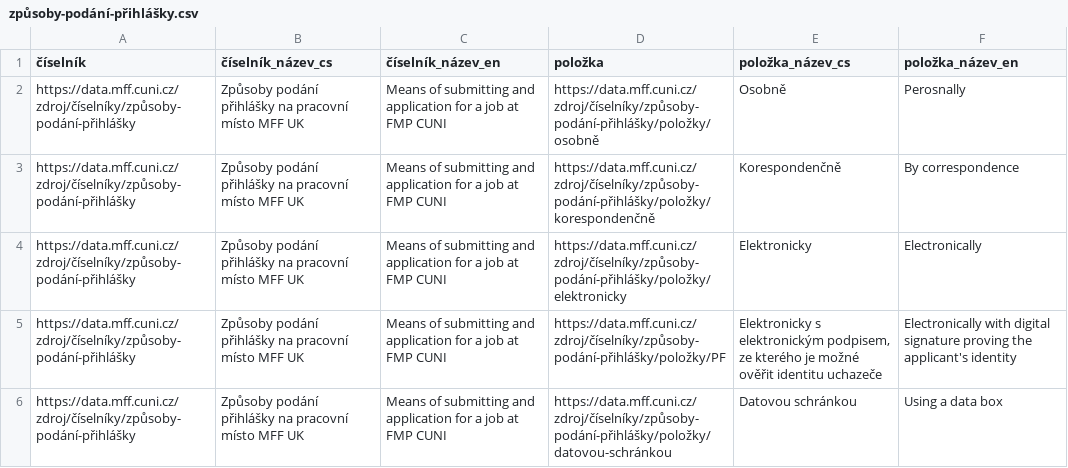
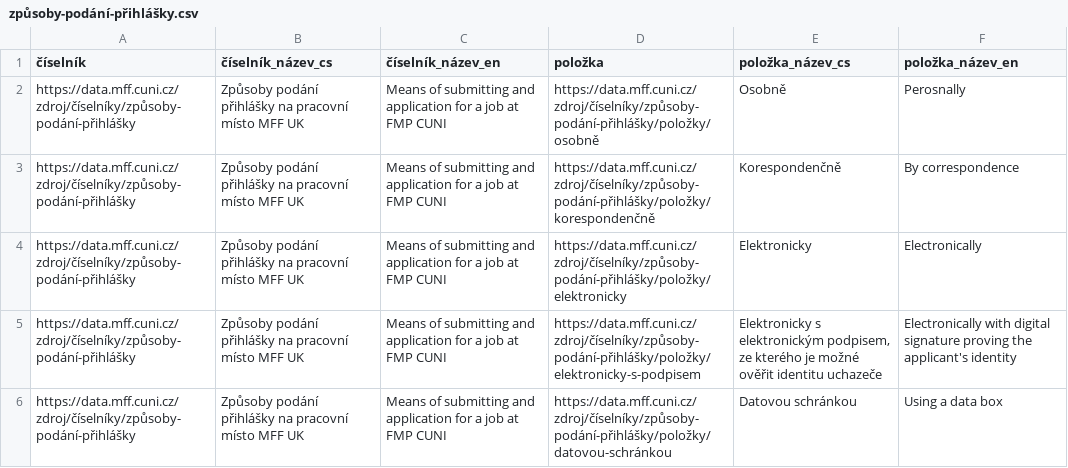
Before and after one commit to mff-uk/ciselniky, a CSV file: způsoby-podání-přihlášky.csv, drawn as a sheet.

Commit message:
Fix způsob podání přihlášky

```diff
--- a/způsoby-podání-přihlášky.csv
+++ b/způsoby-podání-přihlášky.csv
@@ -4,3 +4,3 @@ https://data.mff.cuni.cz/zdroj/číselníky/způsoby-podání-přihlášky,Způs
 https://data.mff.cuni.cz/zdroj/číselníky/způsoby-podání-přihlášky,Způsoby podání přihlášky na pracovní místo MFF UK,Means of submitting and application for a job at FMP CUNI,https://data.mff.cuni.cz/zdroj/číselníky/způsoby-podání-přihlášky/položky/elektronicky,Elektronicky,Electronically
-https://data.mff.cuni.cz/zdroj/číselníky/způsoby-podání-přihlášky,Způsoby podání přihlášky na pracovní místo MFF UK,Means of submitting and application for a job at FMP CUNI,https://data.mff.cuni.cz/zdroj/číselníky/způsoby-podání-přihlášky/položky/PF,"Elektronicky s elektronickým podpisem, ze kterého je možné ověřit identitu uchazeče",Electronically with digital signature proving the applicant's identity
+https://data.mff.cuni.cz/zdroj/číselníky/způsoby-podání-přihlášky,Způsoby podání přihlášky na pracovní místo MFF UK,Means of submitting and application for a job at FMP CUNI,https://data.mff.cuni.cz/zdroj/číselníky/způsoby-podání-přihlášky/položky/elektronicky-s-podpisem,"Elektronicky s elektronickým podpisem, ze kterého je možné ověřit identitu uchazeče",Electronically with digital signature proving the applicant's identity
 https://data.mff.cuni.cz/zdroj/číselníky/způsoby-podání-přihlášky,Způsoby podání přihlášky na pracovní místo MFF UK,Means of submitting and application for a job at FMP CUNI,https://data.mff.cuni.cz/zdroj/číselníky/způsoby-podání-přihlášky/položky/datovou-schránkou,Datovou schránkou,Using a data box
```
Also changed, not shown: 2 other files.
